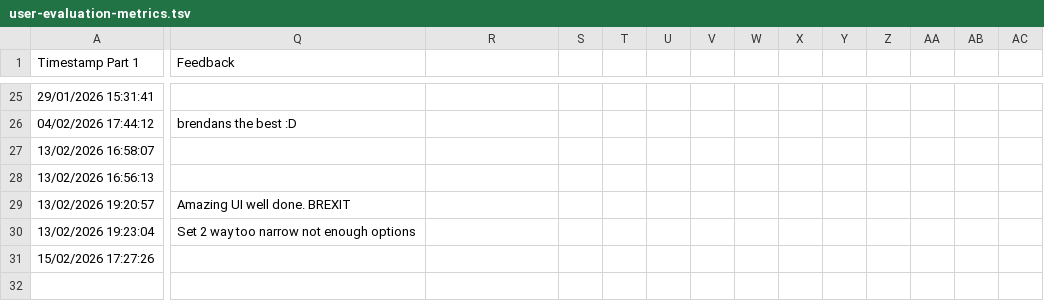
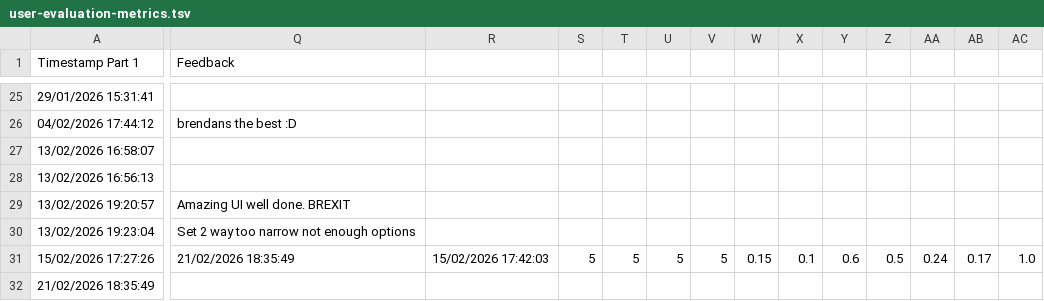
Before and after one commit to brendanmcc02/masters-thesis, a TSV file: college-course-recommender-system/user-evaluation-metrics.tsv, drawn as a sheet; only a part is shown, gaps mark what is left out; rows hold the shown columns only; the diff covers the shown part only; the diff names each change by its address in the sheet, - before the commit and + after, or states it on an @@ line.

```diff
--- a/college-course-recommender-system/user-evaluation-metrics.tsv
+++ b/college-course-recommender-system/user-evaluation-metrics.tsv
-Q31 (Feedback): (empty)
+Q31 (Feedback): 21/02/2026 18:35:49
-R31: (empty)
+R31: 15/02/2026 17:42:03
-S31: (empty)
+S31: 5
-T31: (empty)
+T31: 5
-U31: (empty)
+U31: 5
-V31: (empty)
+V31: 5
-W31: (empty)
+W31: 0.15
-X31: (empty)
+X31: 0.1
-Y31: (empty)
+Y31: 0.6
-Z31: (empty)
+Z31: 0.5
-AA31: (empty)
+AA31: 0.24
-AB31: (empty)
+AB31: 0.17
-AC31: (empty)
+AC31: 1.0
+row 32: 21/02/2026 18:35:49
```
Also changed, not shown: 3 edited cells elsewhere in this file, college-course-recommender-system/survey-part-1-responses.tsv, college-course-recommender-system/survey-part-2-responses.tsv, 2 other files.
